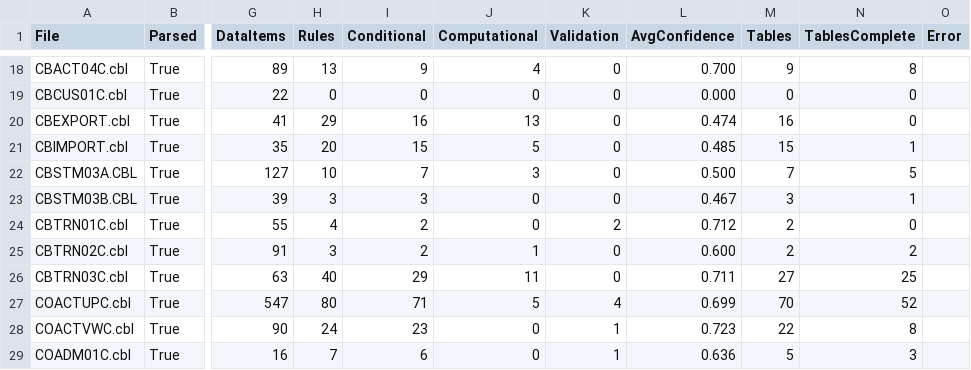
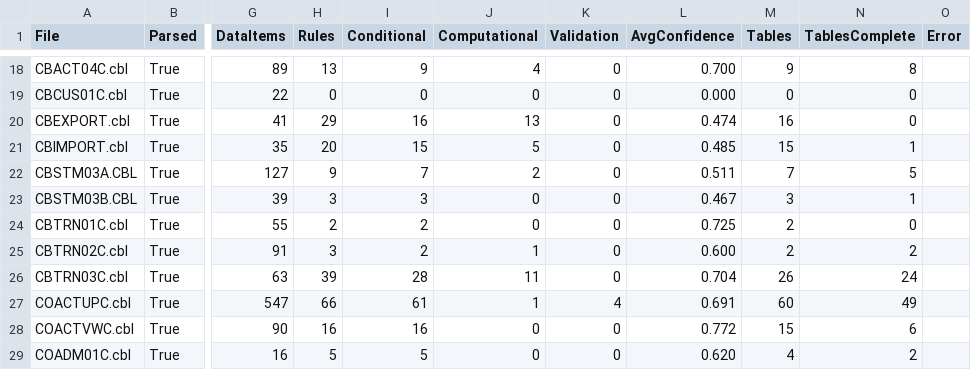
Before and after one commit to ShivrajRajasekaran/RuleForge, a CSV file: evaluation/per_file.csv, drawn as a sheet; only a part is shown, gaps mark what is left out; the diff covers the shown part only; the diff names each change by its address in the sheet, - before the commit and + after, or states it on an @@ line.

Commit message:
fix(detector): dedupe overlapping rules; precision 77->90%
A numeric comparison (e.g. IF X >= 0) was detected both as a standalone
validation rule and as part of the enclosing conditional, counting the
same source lines twice. Added a per-paragraph dedup pass that drops a
rule whose source is wholly contained in a larger rule.

Impact:
  Benchmark precision 76.9% -> 90.0%, F1 87.0% -> 90.0%.
  Corpus rule count 712 -> 531 (181 double-counts removed; 531 is the
  honest, non-inflated figure).
  One remaining benchmark error is a genuine validation-vs-conditional
  classification ambiguity (CHECK-WITHDRAWAL), recorded as future work.

All 64 tests pass.

```diff
--- a/evaluation/per_file.csv
+++ b/evaluation/per_file.csv
-H22 (Rules): 10
+H22 (Rules): 9
-J22 (Computational): 3
+J22 (Computational): 2
-L22 (AvgConfidence): 0.500
+L22 (AvgConfidence): 0.511
-H24 (Rules): 4
+H24 (Rules): 2
-K24 (Validation): 2
+K24 (Validation): 0
-L24 (AvgConfidence): 0.712
+L24 (AvgConfidence): 0.725
-H26 (Rules): 40
+H26 (Rules): 39
-I26 (Conditional): 29
+I26 (Conditional): 28
-L26 (AvgConfidence): 0.711
+L26 (AvgConfidence): 0.704
-M26 (Tables): 27
+M26 (Tables): 26
-N26 (TablesComplete): 25
+N26 (TablesComplete): 24
-H27 (Rules): 80
+H27 (Rules): 66
-I27 (Conditional): 71
+I27 (Conditional): 61
-J27 (Computational): 5
+J27 (Computational): 1
-L27 (AvgConfidence): 0.699
+L27 (AvgConfidence): 0.691
-M27 (Tables): 70
+M27 (Tables): 60
-N27 (TablesComplete): 52
+N27 (TablesComplete): 49
-H28 (Rules): 24
+H28 (Rules): 16
-I28 (Conditional): 23
+I28 (Conditional): 16
-K28:K29 (Validation): 1
+K28:K29 (Validation): 0
-L28 (AvgConfidence): 0.723
+L28 (AvgConfidence): 0.772
-M28 (Tables): 22
+M28 (Tables): 15
-N28 (TablesComplete): 8
+N28 (TablesComplete): 6
-H29 (Rules): 7
+H29 (Rules): 5
-I29 (Conditional): 6
+I29 (Conditional): 5
-L29 (AvgConfidence): 0.636
+L29 (AvgConfidence): 0.620
-M29 (Tables): 5
+M29 (Tables): 4
-N29 (TablesComplete): 3
+N29 (TablesComplete): 2
```
Also changed, not shown: 118 edited cells elsewhere in this file, 6 other files.
